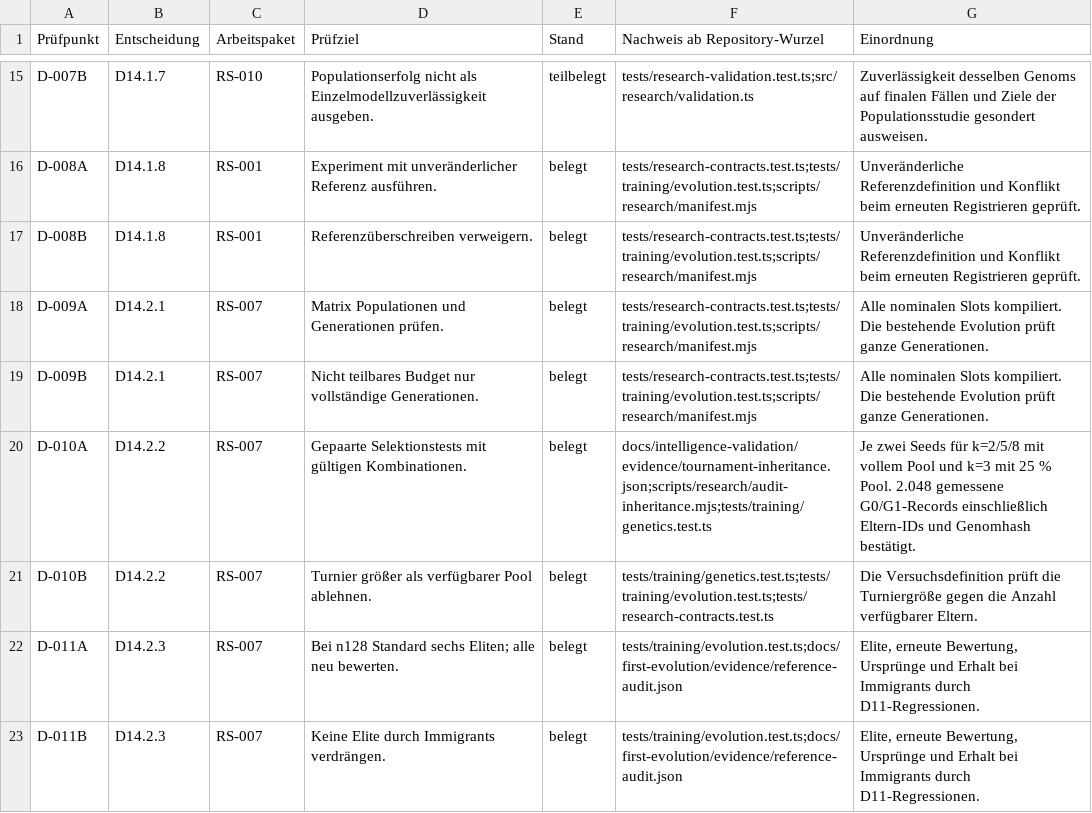
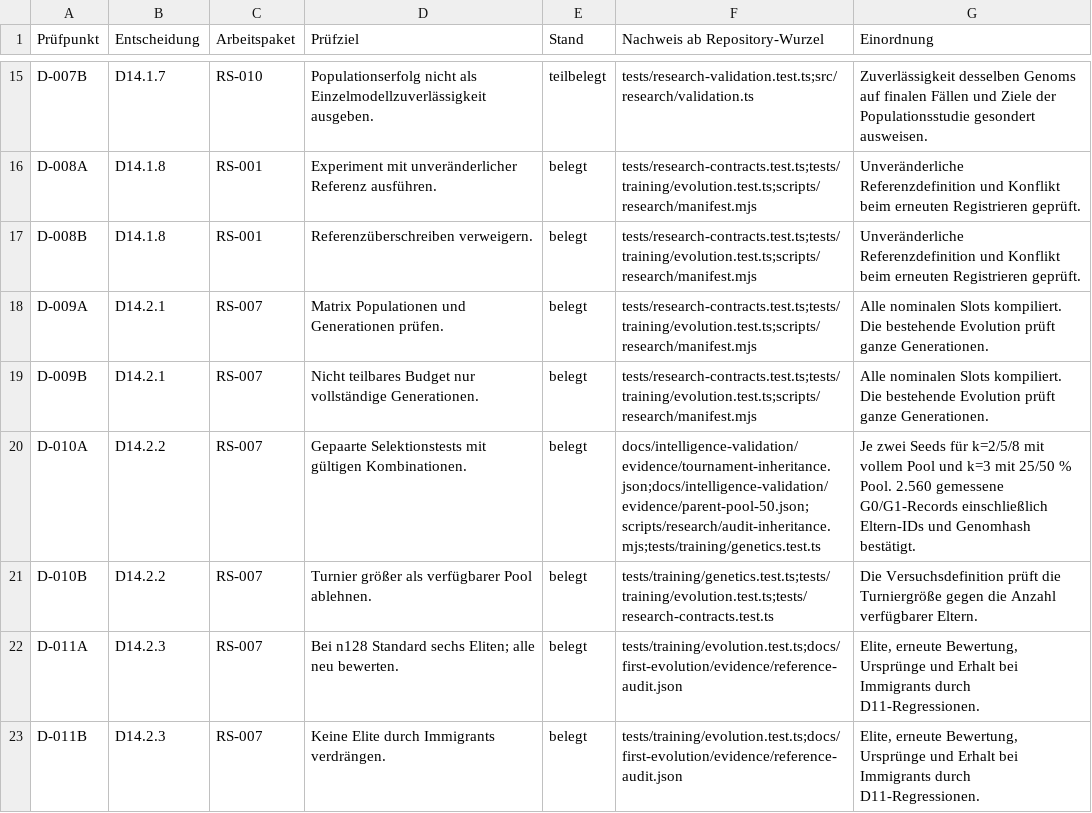
Before and after one commit to Andreas-Hartweger/ARENA, a CSV file: docs/intelligence-validation/ACCEPTANCE_RESULTS.csv, drawn as a sheet; only a part is shown, gaps mark what is left out.

Commit message:
Document implemented 02C adapters and paired parent pool measurements

```diff
--- a/docs/intelligence-validation/ACCEPTANCE_RESULTS.csv
+++ b/docs/intelligence-validation/ACCEPTANCE_RESULTS.csv
@@ -19,3 +19,3 @@ D-009A,D14.2.1,RS-007,Matrix Populationen und Generationen prüfen.,belegt,tests
 D-009B,D14.2.1,RS-007,Nicht teilbares Budget nur vollständige Generationen.,belegt,tests/research-contracts.test.ts;tests/training/evolution.test.ts;scripts/research/manifest.mjs,Alle nominalen Slots kompiliert. Die bestehende Evolution prüft ganze Generationen.
-D-010A,D14.2.2,RS-007,Gepaarte Selektionstests mit gültigen Kombinationen.,belegt,docs/intelligence-validation/evidence/tournament-inheritance.json;scripts/research/audit-inheritance.mjs;tests/training/genetics.test.ts,"Je zwei Seeds für k=2/5/8 mit vollem Pool und k=3 mit 25 % Pool. 2.048 gemessene G0/G1-Records einschließlich Eltern-IDs und Genomhash bestätigt."
+D-010A,D14.2.2,RS-007,Gepaarte Selektionstests mit gültigen Kombinationen.,belegt,docs/intelligence-validation/evidence/tournament-inheritance.json;docs/intelligence-validation/evidence/parent-pool-50.json;scripts/research/audit-inheritance.mjs;tests/training/genetics.test.ts,"Je zwei Seeds für k=2/5/8 mit vollem Pool und k=3 mit 25/50 % Pool. 2.560 gemessene G0/G1-Records einschließlich Eltern-IDs und Genomhash bestätigt."
 D-010B,D14.2.2,RS-007,Turnier größer als verfügbarer Pool ablehnen.,belegt,tests/training/genetics.test.ts;tests/training/evolution.test.ts;tests/research-contracts.test.ts,Die Versuchsdefinition prüft die Turniergröße gegen die Anzahl verfügbarer Eltern.
```
Also changed, not shown: 2 other files.
